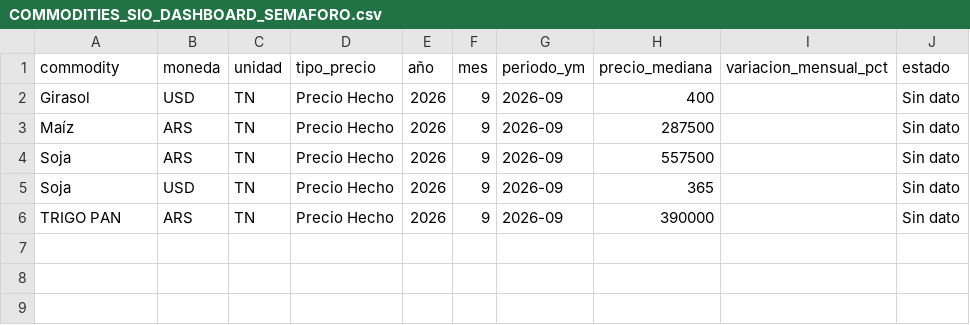
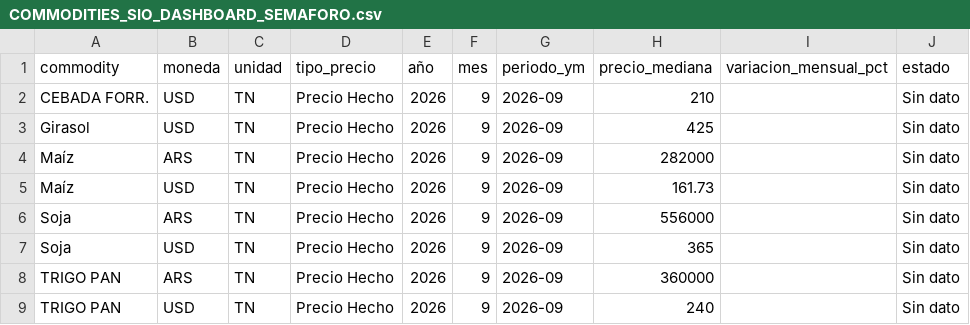
Before and after one commit to deaeconomiactes/Serie-Agricola, a CSV file: data/commodities_sio/dashboard/COMMODITIES_SIO_DASHBOARD_SEMAFORO.csv, drawn as a sheet.

```diff
--- a/data/commodities_sio/dashboard/COMMODITIES_SIO_DASHBOARD_SEMAFORO.csv
+++ b/data/commodities_sio/dashboard/COMMODITIES_SIO_DASHBOARD_SEMAFORO.csv
@@ -1,6 +1,9 @@
 commodity;moneda;unidad;tipo_precio;año;mes;periodo_ym;precio_mediana;variacion_mensual_pct;estado
-Girasol;USD;TN;Precio Hecho;2026;9;2026-09;400;;Sin dato
-Maíz;ARS;TN;Precio Hecho;2026;9;2026-09;287500;;Sin dato
-Soja;ARS;TN;Precio Hecho;2026;9;2026-09;557500;;Sin dato
+CEBADA FORR.;USD;TN;Precio Hecho;2026;9;2026-09;210;;Sin dato
+Girasol;USD;TN;Precio Hecho;2026;9;2026-09;425;;Sin dato
+Maíz;ARS;TN;Precio Hecho;2026;9;2026-09;282000;;Sin dato
+Maíz;USD;TN;Precio Hecho;2026;9;2026-09;161.73;;Sin dato
+Soja;ARS;TN;Precio Hecho;2026;9;2026-09;556000;;Sin dato
 Soja;USD;TN;Precio Hecho;2026;9;2026-09;365;;Sin dato
-TRIGO PAN;ARS;TN;Precio Hecho;2026;9;2026-09;390000;;Sin dato
+TRIGO PAN;ARS;TN;Precio Hecho;2026;9;2026-09;360000;;Sin dato
+TRIGO PAN;USD;TN;Precio Hecho;2026;9;2026-09;240;;Sin dato
```
Also changed, not shown: data/commodities_sio/dashboard/COMMODITIES_SIO_DASHBOARD_DIARIO.csv, data/commodities_sio/dashboard/COMMODITIES_SIO_DASHBOARD_MENSUAL.csv, 15 other files.
